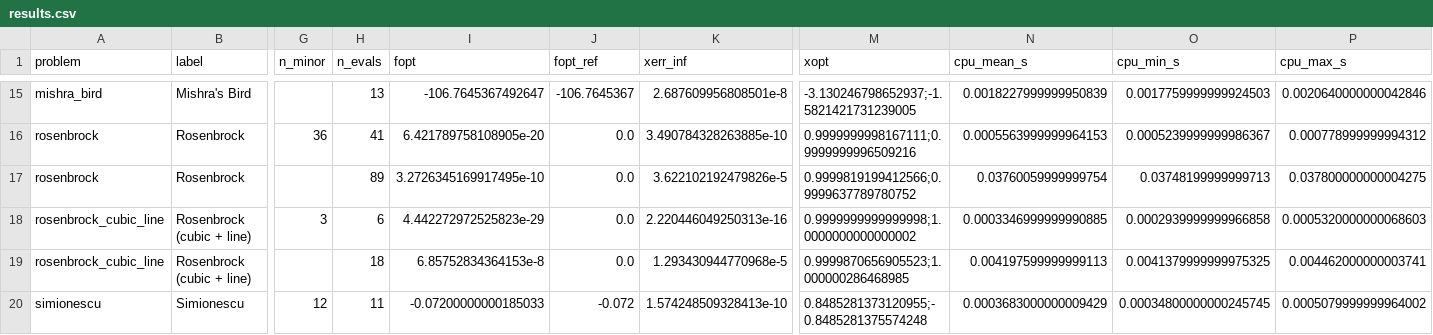
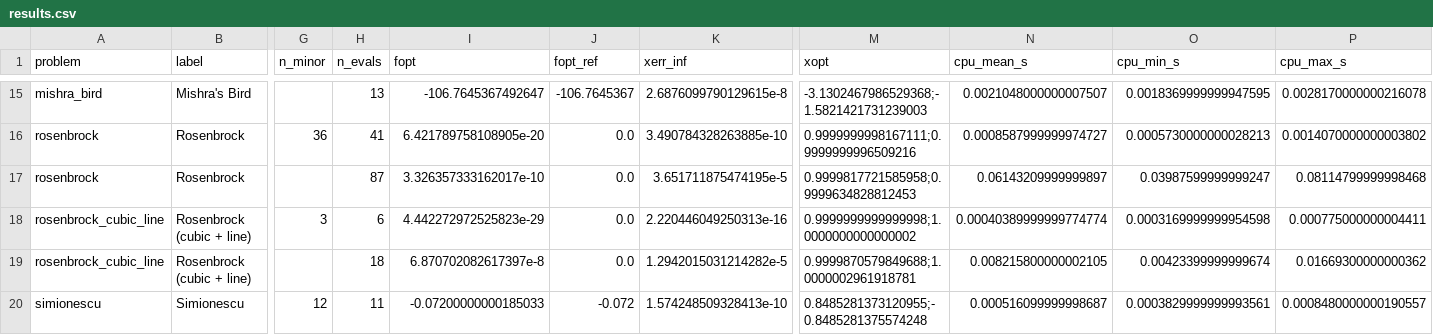
Before and after one commit to Yuricst/NLPInterface.jl, a CSV file: benchmark/results.csv, drawn as a sheet; only a part is shown, gaps mark what is left out; the diff covers the shown part only; the diff names each change by its address in the sheet, - before the commit and + after, or states it on an @@ line.

```diff
--- a/benchmark/results.csv
+++ b/benchmark/results.csv
-K15 (xerr_inf): 2.687609956808501e-8
+K15 (xerr_inf): 2.6876099790129615e-8
-M15 (xopt): -3.130246798652937;-1.5821421731239005
+M15 (xopt): -3.1302467986529368;-1.5821421731239003
-N15 (cpu_mean_s): 0.0018227999999950839
+N15 (cpu_mean_s): 0.0021048000000007507
-O15 (cpu_min_s): 0.0017759999999924503
+O15 (cpu_min_s): 0.0018369999999947595
-P15 (cpu_max_s): 0.0020640000000042846
+P15 (cpu_max_s): 0.0028170000000216078
-N16 (cpu_mean_s): 0.0005563999999964153
+N16 (cpu_mean_s): 0.0008587999999974727
-O16 (cpu_min_s): 0.0005239999999986367
+O16 (cpu_min_s): 0.0005730000000028213
-P16 (cpu_max_s): 0.000778999999994312
+P16 (cpu_max_s): 0.0014070000000003802
-H17 (n_evals): 89
+H17 (n_evals): 87
-I17 (fopt): 3.2726345169917495e-10
+I17 (fopt): 3.326357333162017e-10
-K17 (xerr_inf): 3.622102192479826e-5
+K17 (xerr_inf): 3.651711875474195e-5
-M17 (xopt): 0.9999819199412566;0.9999637789780752
+M17 (xopt): 0.9999817721585958;0.9999634828812453
-N17 (cpu_mean_s): 0.03760059999999754
+N17 (cpu_mean_s): 0.06143209999999897
-O17 (cpu_min_s): 0.03748199999999713
+O17 (cpu_min_s): 0.03987599999999247
-P17 (cpu_max_s): 0.037800000000004275
+P17 (cpu_max_s): 0.08114799999998468
-N18 (cpu_mean_s): 0.0003346999999990885
+N18 (cpu_mean_s): 0.00040389999999774774
-O18 (cpu_min_s): 0.0002939999999966858
+O18 (cpu_min_s): 0.0003169999999954598
-P18 (cpu_max_s): 0.0005320000000068603
+P18 (cpu_max_s): 0.000775000000004411
-I19 (fopt): 6.85752834364153e-8
+I19 (fopt): 6.870702082617397e-8
-K19 (xerr_inf): 1.293430944770968e-5
+K19 (xerr_inf): 1.2942015031214282e-5
-M19 (xopt): 0.9999870656905523;1.000000286468985
+M19 (xopt): 0.9999870579849688;1.0000002961918781
-N19 (cpu_mean_s): 0.004197599999999113
+N19 (cpu_mean_s): 0.008215800000002105
-O19 (cpu_min_s): 0.0041379999999975325
+O19 (cpu_min_s): 0.00423399999999674
-P19 (cpu_max_s): 0.004462000000003741
+P19 (cpu_max_s): 0.01669300000000362
-N20 (cpu_mean_s): 0.0003683000000009429
+N20 (cpu_mean_s): 0.000516099999998687
-O20 (cpu_min_s): 0.00034800000000245745
+O20 (cpu_min_s): 0.0003829999999993561
-P20 (cpu_max_s): 0.0005079999999964002
+P20 (cpu_max_s): 0.0008480000000190557
```
Also changed, not shown: 136 edited cells elsewhere in this file, benchmark/times.csv, 5 other files.
